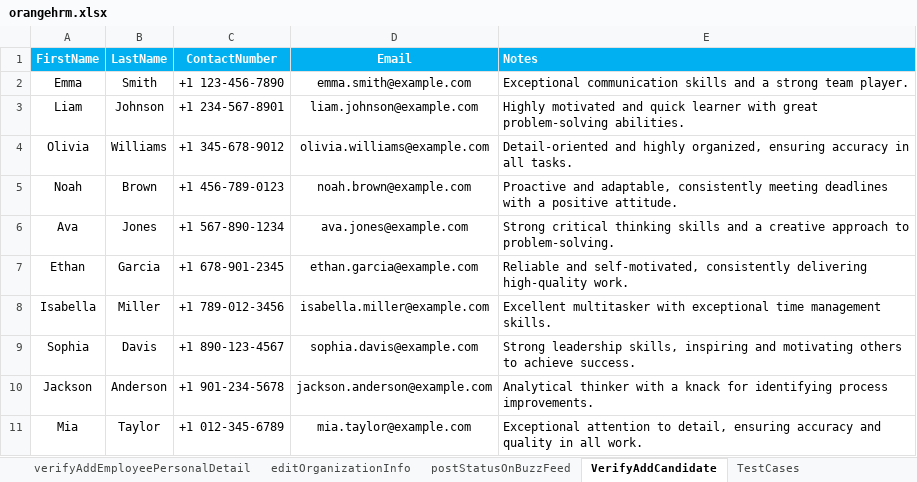
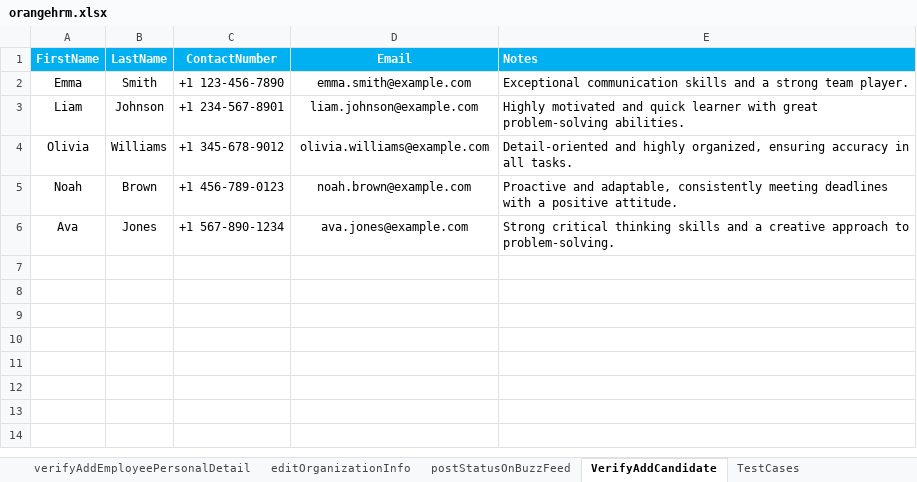
Before and after one commit to sturjja/May2023Team6-Web-Automation-Framework, an Excel workbook: data/orangehrm.xlsx, sheet VerifyAddCandidate, drawn as a sheet; values as stored, in another font and other column widths than the file's, no borders; the diff names each change by its address in the sheet, - before the commit and + after, or states it on an @@ line.

```diff
--- a/data/orangehrm.xlsx (sheet VerifyAddCandidate)
+++ b/data/orangehrm.xlsx (sheet VerifyAddCandidate)
-row 7: Ethan | Garcia | +1 678-901-2345 | ethan.garcia@example.com | Reliable and self-motivated, consistently delivering high-quality work.
-row 8: Isabella | Miller | +1 789-012-3456 | isabella.miller@example.com | Excellent multitasker with exceptional time management skills.
-row 9: Sophia | Davis | +1 890-123-4567 | sophia.davis@example.com | Strong leadership skills, inspiring and motivating others to achieve success.
-row 10: Jackson | Anderson | +1 901-234-5678 | jackson.anderson@example.com | Analytical thinker with a knack for identifying process improvements.
-row 11: Mia | Taylor | +1 012-345-6789 | mia.taylor@example.com | Exceptional attention to detail, ensuring accuracy and quality in all work.
```
Also changed, not shown: sheet verifyAddEmployeePersonalDetail, 1 other file.
